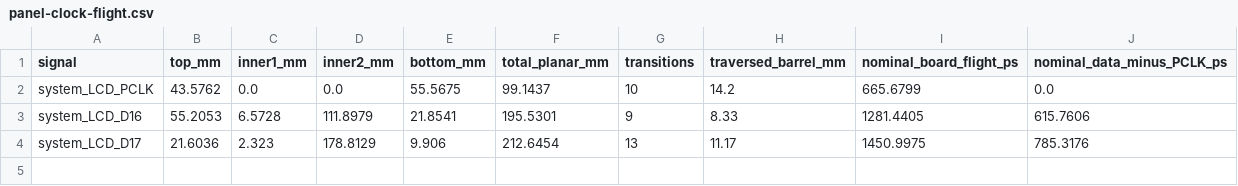
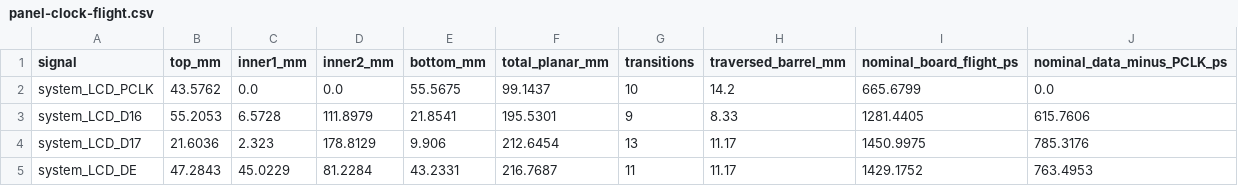
Before and after one commit to Abse2001/pixel-dash, a CSV file: studies/powered-cpu-io/panel-clock-flight.csv, drawn as a sheet; the diff names each change by its address in the sheet, - before the commit and + after, or states it on an @@ line.

Commit message:
Connect powered LCD DE with full-width raster return

```diff
--- a/studies/powered-cpu-io/panel-clock-flight.csv
+++ b/studies/powered-cpu-io/panel-clock-flight.csv
+row 5: system_LCD_DE | 47.2843 | 45.0229 | 81.2284 | 43.2331 | 216.7687 | 11 | 11.17 | 1429.1752 | 763.4953
```
Also changed, not shown: 5 other files.
